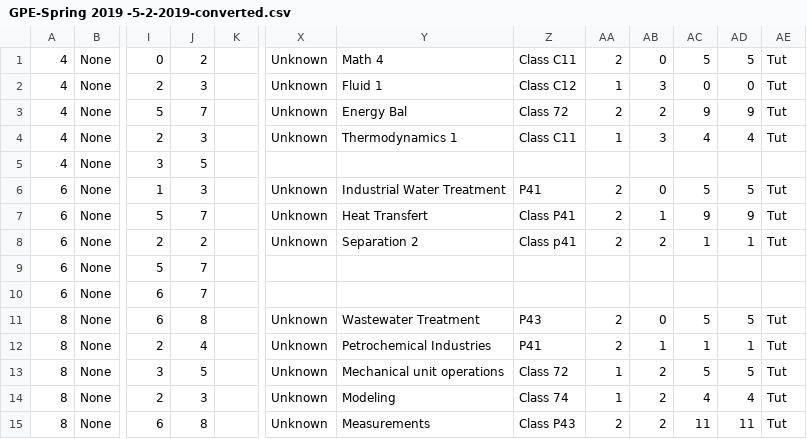
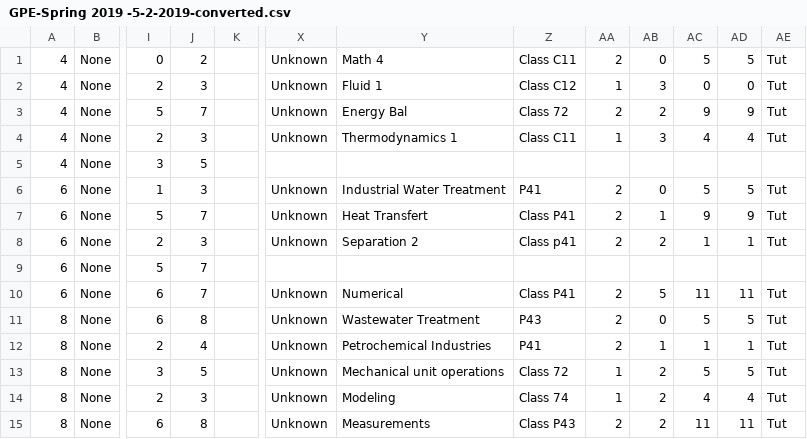
Before and after one commit to ahmedfawzy98/Database-filler, a CSV file: Database_files/GPE-Spring 2019 -5-2-2019-converted.csv, drawn as a sheet; only a part is shown, gaps mark what is left out; the diff names each change by its address in the sheet, - before the commit and + after, or states it on an @@ line.

```diff
--- a/Database_files/GPE-Spring 2019 -5-2-2019-converted.csv
+++ b/Database_files/GPE-Spring 2019 -5-2-2019-converted.csv
-J8: 2
+J8: 3
-X10: (empty)
+X10: Unknown
-Y10: (empty)
+Y10: Numerical
-Z10: (empty)
+Z10: Class P41
-AA10: (empty)
+AA10: 2
-AB10: (empty)
+AB10: 5
-AC10: (empty)
+AC10: 11
-AD10: (empty)
+AD10: 11
-AE10: (empty)
+AE10: Tut
```
Also changed, not shown: 1 other file.
